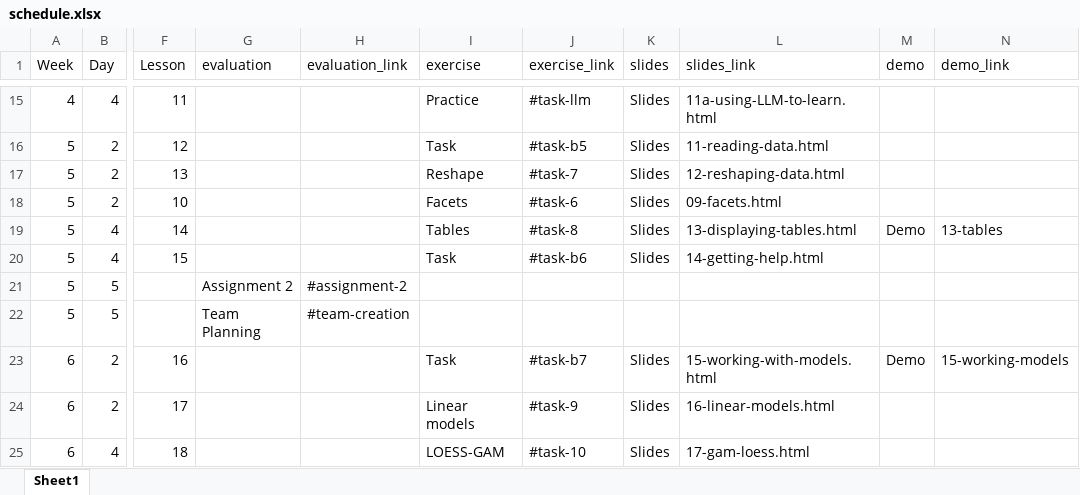
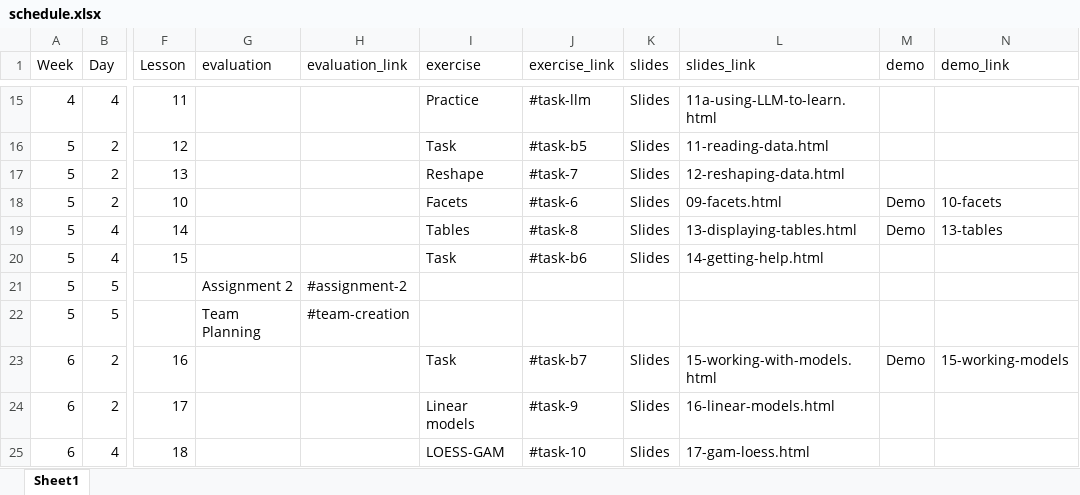
Before and after one commit to AndrewIrwin/data-viz-course, an Excel workbook: data-viz/schedule.xlsx, sheet Sheet1, drawn as a sheet; only a part is shown, gaps mark what is left out; values as stored, in another font and other column widths than the file's, no borders; the diff names each change by its address in the sheet, - before the commit and + after, or states it on an @@ line.

```diff
--- a/data-viz/schedule.xlsx (sheet Sheet1)
+++ b/data-viz/schedule.xlsx (sheet Sheet1)
-M18 (demo): (empty)
+M18 (demo): Demo
-N18 (demo_link): (empty)
+N18 (demo_link): 10-facets
```
Also changed, not shown: 2 other files.
